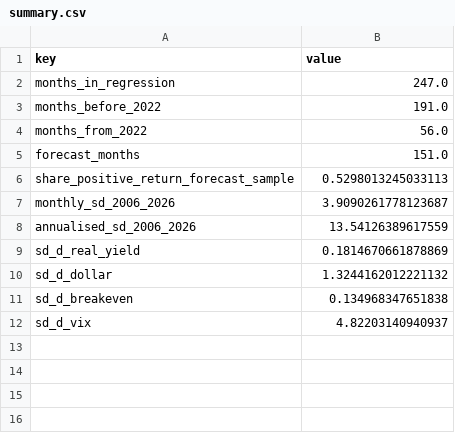
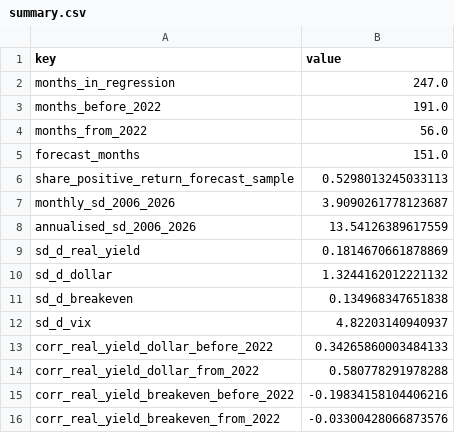
Before and after one commit to mrrishit909/gold-price-drivers, a CSV file: results/summary.csv, drawn as a sheet; the diff names each change by its address in the sheet, - before the commit and + after, or states it on an @@ line.

```diff
--- a/results/summary.csv
+++ b/results/summary.csv
+row 13: corr_real_yield_dollar_before_2022 | 0.34265860003484133
+row 14: corr_real_yield_dollar_from_2022 | 0.580778291978288
+row 15: corr_real_yield_breakeven_before_2022 | -0.19834158104406216
+row 16: corr_real_yield_breakeven_from_2022 | -0.03300428066873576
```
Also changed, not shown: 11 other files.
